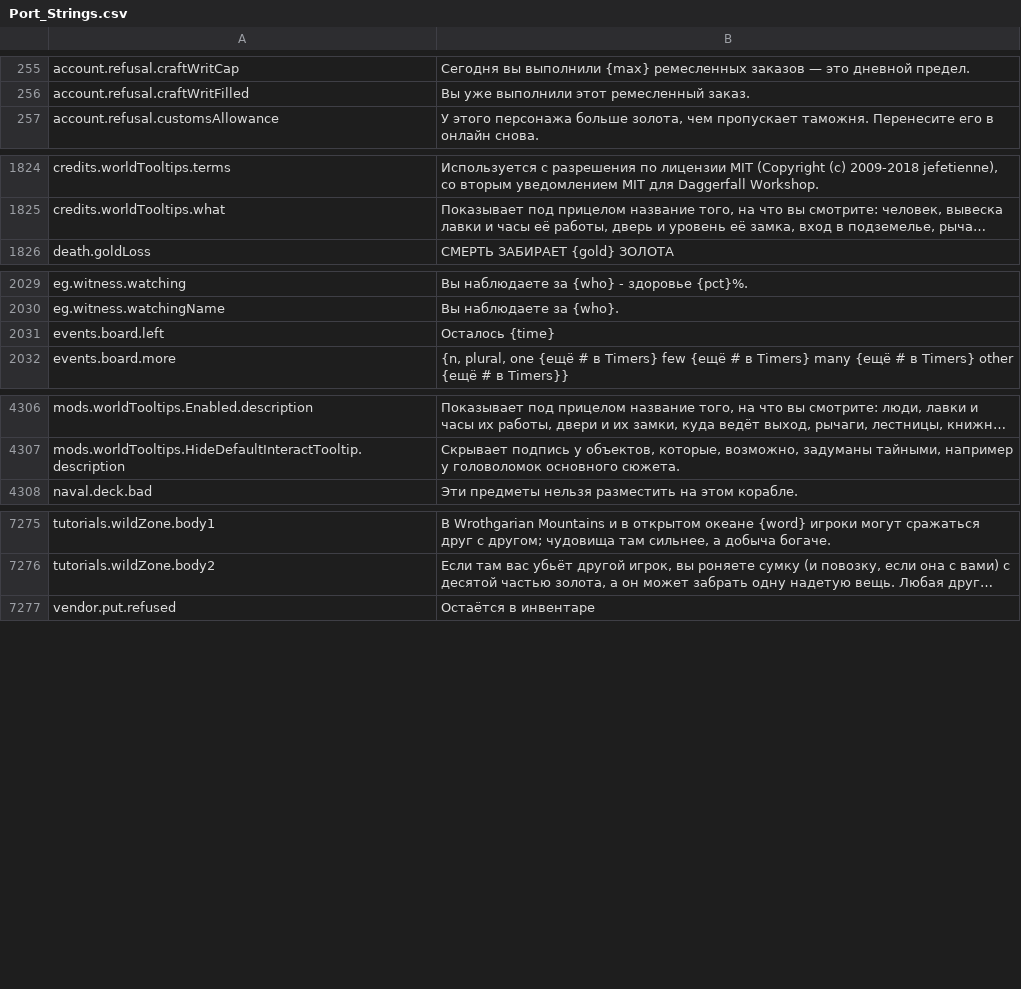
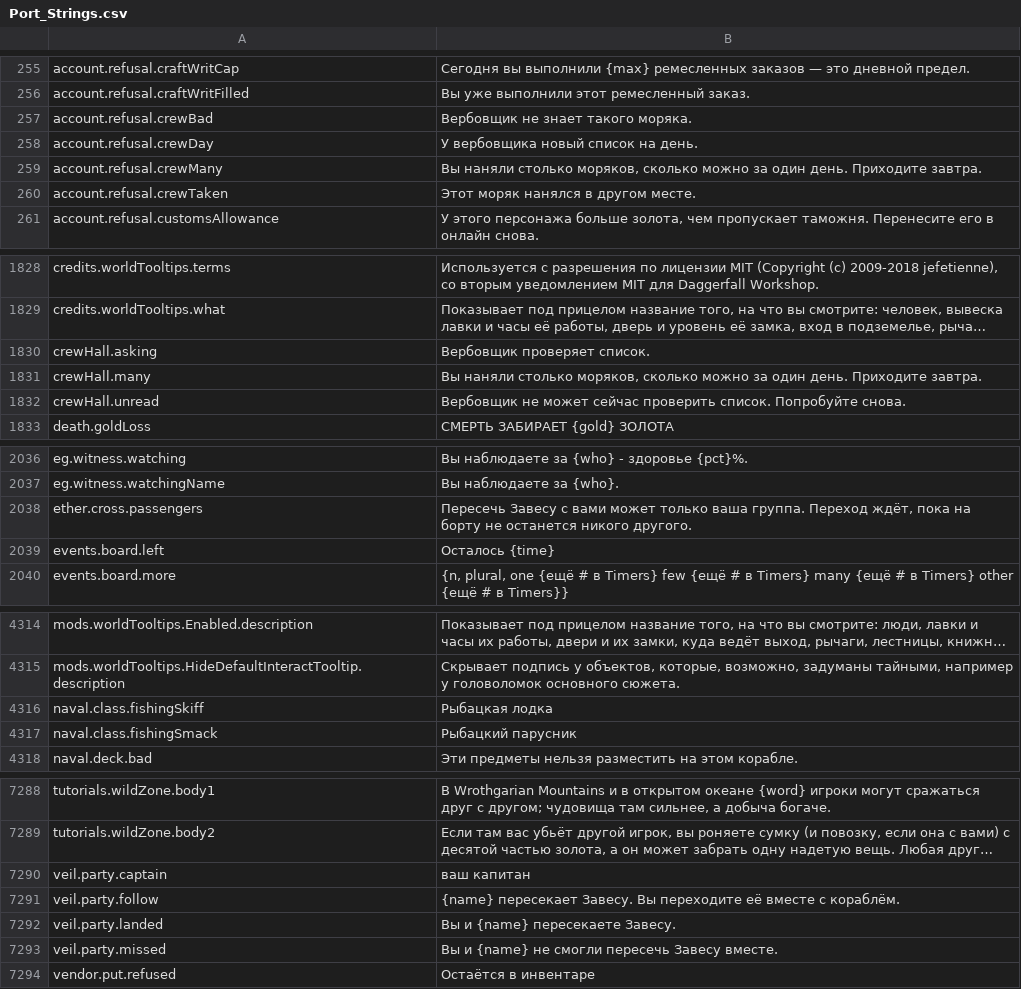
Before and after one commit to Killbow/bunnyfall, a CSV file: locales/ru/Port_Strings.csv, drawn as a sheet; only a part is shown, gaps mark what is left out; long unchanged cells end in …; the diff covers the shown part only; the diff names each change by its address in the sheet, - before the commit and + after, or states it on an @@ line.

```diff
--- a/locales/ru/Port_Strings.csv
+++ b/locales/ru/Port_Strings.csv
+row 257: account.refusal.crewBad | Вербовщик не знает такого моряка.
+row 258: account.refusal.crewDay | У вербовщика новый список на день.
+row 259: account.refusal.crewMany | Вы наняли столько моряков, сколько можно за один день. Приходите завтра.
+row 260: account.refusal.crewTaken | Этот моряк нанялся в другом месте.
+row 1830: crewHall.asking | Вербовщик проверяет список.
+row 1831: crewHall.many | Вы наняли столько моряков, сколько можно за один день. Приходите завтра.
+row 1832: crewHall.unread | Вербовщик не может сейчас проверить список. Попробуйте снова.
+row 2038: ether.cross.passengers | Пересечь Завесу с вами может только ваша группа. Переход ждёт, пока на борту не останется никого другого.
+row 4316: naval.class.fishingSkiff | Рыбацкая лодка
+row 4317: naval.class.fishingSmack | Рыбацкий парусник
+row 7290: veil.party.captain | ваш капитан
+row 7291: veil.party.follow | {name} пересекает Завесу. Вы переходите её вместе с кораблём.
+row 7292: veil.party.landed | Вы и {name} пересекаете Завесу.
+row 7293: veil.party.missed | Вы и {name} не смогли пересечь Завесу вместе.
```
Also changed, not shown: 3 added rows elsewhere in this file, locales/bg/Port_Strings.csv, locales/de/Port_Strings.csv, 23 other files.
